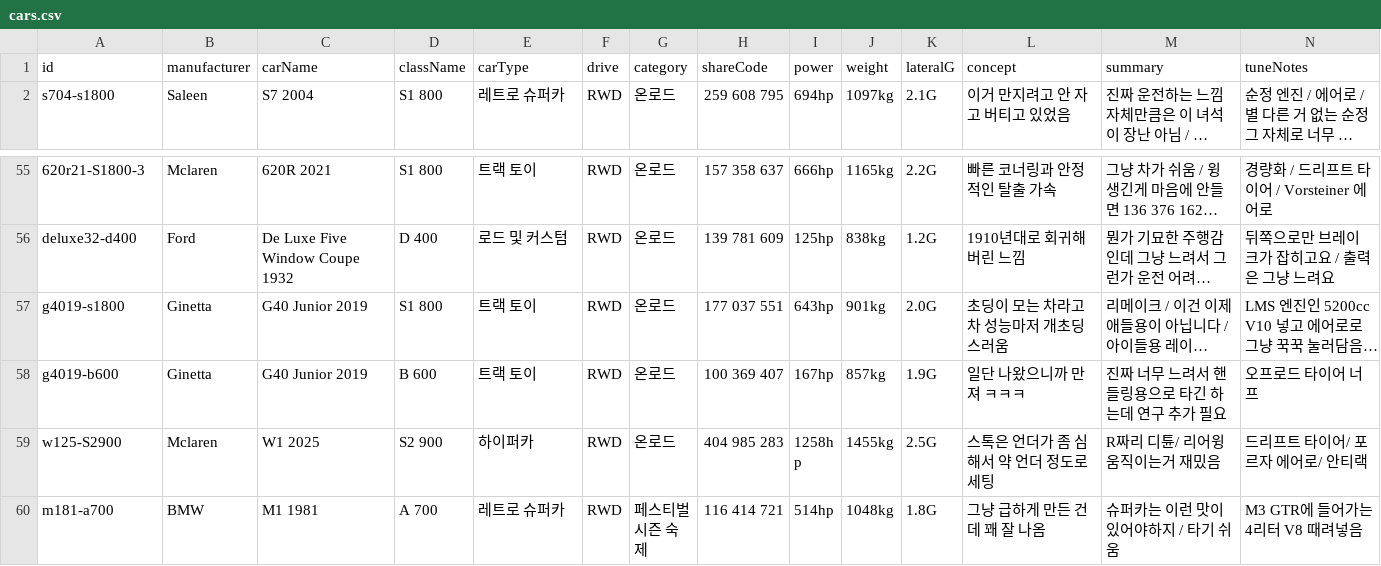
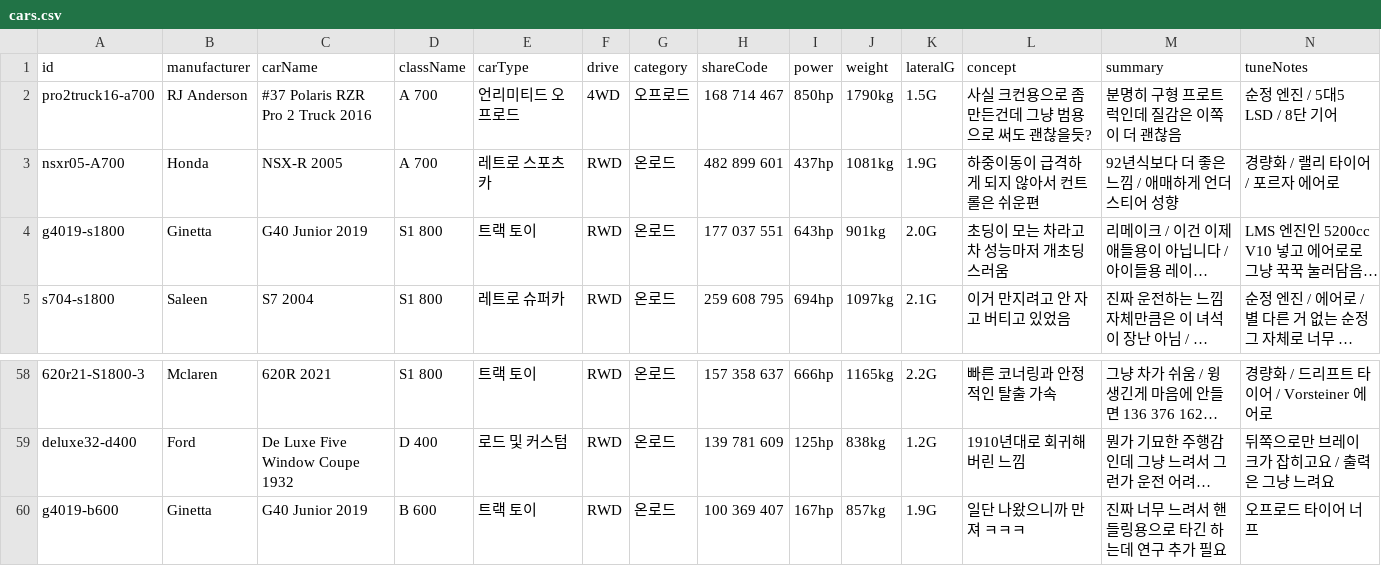
Before and after one commit to Lepe1210/forza6-tuning-archive-lepe, a CSV file: data/cars.csv, drawn as a sheet; only a part is shown, gaps mark what is left out; the shorter side is filled out with more unchanged rows; long unchanged cells end in …; rows hold the shown columns only; the diff names each change by its address in the sheet, - before the commit and + after, or states it on an @@ line.

```diff
--- a/data/cars.csv
+++ b/data/cars.csv
+row 2: pro2truck16-a700 | RJ Anderson | #37 Polaris RZR Pro 2 Truck 2016 | A 700 | 언리미티드 오프로드 | 4WD | 오프로드 | 168 714 467 | 850hp | 1790kg | 1.5G | 사실 크컨용으로 좀 만든건데 그냥 범용으로 써도 괜찮을듯? | 분명히 구형 프로트럭인데 질감은 이쪽이 더 괜찮음 | 순정 엔진 / 5대5 LSD / 8단 기어
+row 3: nsxr05-A700 | Honda | NSX-R 2005 | A 700 | 레트로 스포츠카 | RWD | 온로드 | 482 899 601 | 437hp | 1081kg | 1.9G | 하중이동이 급격하게 되지 않아서 컨트롤은 쉬운편 | 92년식보다 더 좋은 느낌 / 애매하게 언더스티어 성향 | 경량화 / 랠리 타이어 / 포르자 에어로
@@ row 57 moved to row 4: g4019-s1800 @@
```
Also changed, not shown: 2 other files.
